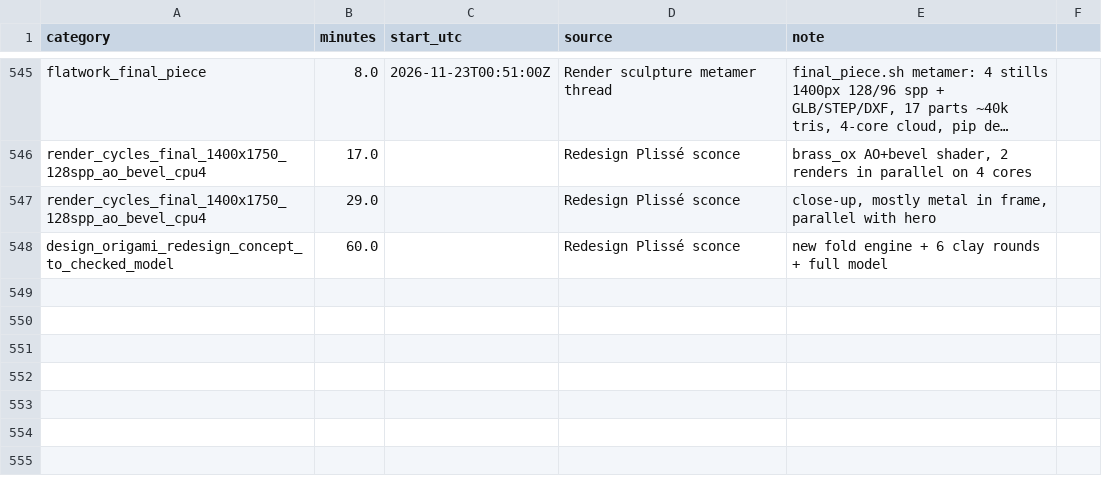
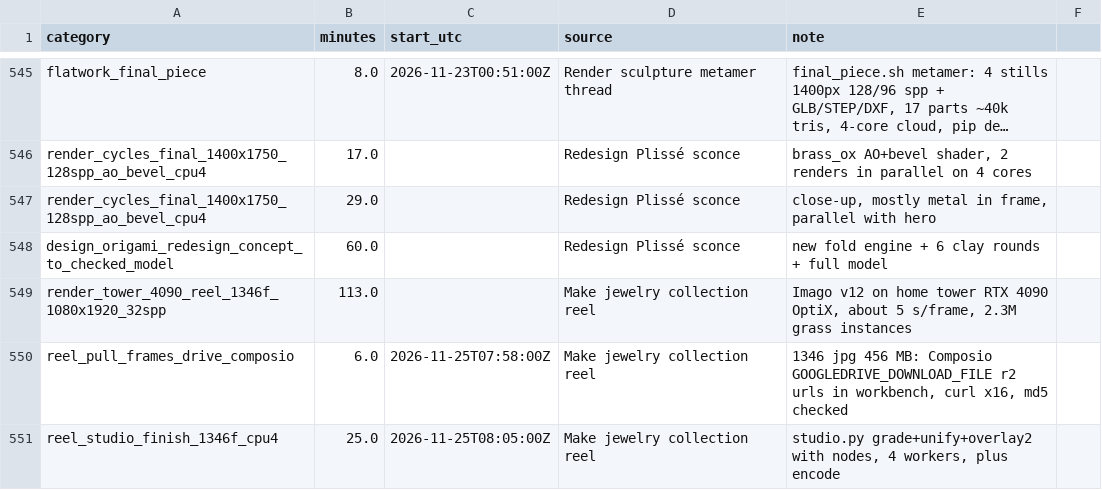
Before and after one commit to alicanrowe/eta-estimating, a CSV file: data/observations.csv, drawn as a sheet; only a part is shown, gaps mark what is left out; long unchanged cells end in ….

```diff
--- a/data/observations.csv
+++ b/data/observations.csv
@@ -548 +548,4 @@ render_cycles_final_1400x1750_128spp_ao_bevel_cpu4,29.0,,Redesign Plissé sconce
 design_origami_redesign_concept_to_checked_model,60.0,,Redesign Plissé sconce,new fold engine + 6 clay rounds + full model
+render_tower_4090_reel_1346f_1080x1920_32spp,113.0,,Make jewelry collection reel,"Imago v12 on home tower RTX 4090 OptiX, about 5 s/frame, 2.3M grass instances"
+reel_pull_frames_drive_composio,6.0,2026-11-25T07:58:00Z,Make jewelry collection reel,"1346 jpg 456 MB: Composio GOOGLEDRIVE_DOWNLOAD_FILE r2 urls in workbench, curl x16, md5 checked"
+reel_studio_finish_1346f_cpu4,25.0,2026-11-25T08:05:00Z,Make jewelry collection reel,"studio.py grade+unify+overlay2 with nodes, 4 workers, plus encode"
```
Also changed, not shown: 2 other files.
